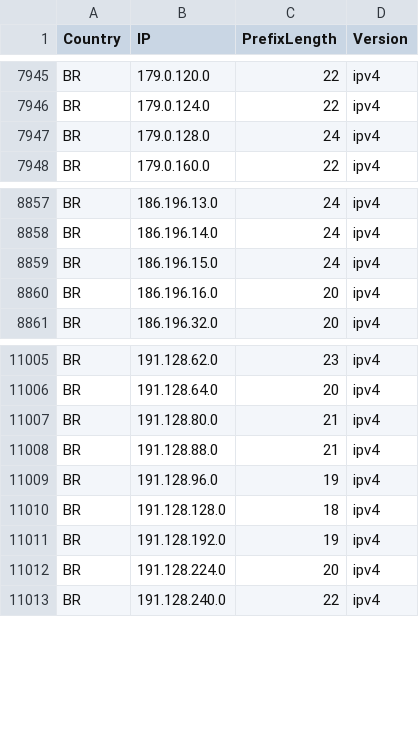
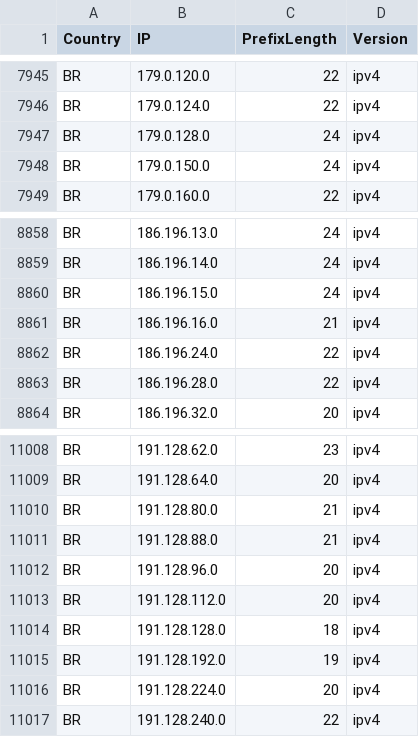
Before and after one commit to Palasito/Official-IANA-IP-blocks, a CSV file: CSV/IPV4/BR.csv, drawn as a sheet; only a part is shown, gaps mark what is left out.

Commit message:
updating sources and list

```diff
--- a/CSV/IPV4/BR.csv
+++ b/CSV/IPV4/BR.csv
@@ -7947,2 +7947,3 @@ BR,179.0.124.0,22,ipv4
 BR,179.0.128.0,24,ipv4
+BR,179.0.150.0,24,ipv4
 BR,179.0.160.0,22,ipv4
@@ -8859,3 +8860,5 @@ BR,186.196.14.0,24,ipv4
 BR,186.196.15.0,24,ipv4
-BR,186.196.16.0,20,ipv4
+BR,186.196.16.0,21,ipv4
+BR,186.196.24.0,22,ipv4
+BR,186.196.28.0,22,ipv4
 BR,186.196.32.0,20,ipv4
@@ -11008,3 +11011,4 @@ BR,191.128.80.0,21,ipv4
 BR,191.128.88.0,21,ipv4
-BR,191.128.96.0,19,ipv4
+BR,191.128.96.0,20,ipv4
+BR,191.128.112.0,20,ipv4
 BR,191.128.128.0,18,ipv4
```
Also changed, not shown: CSV/IPV4/PL.csv, CSV/IPV4/TR.csv, 48 other files.
